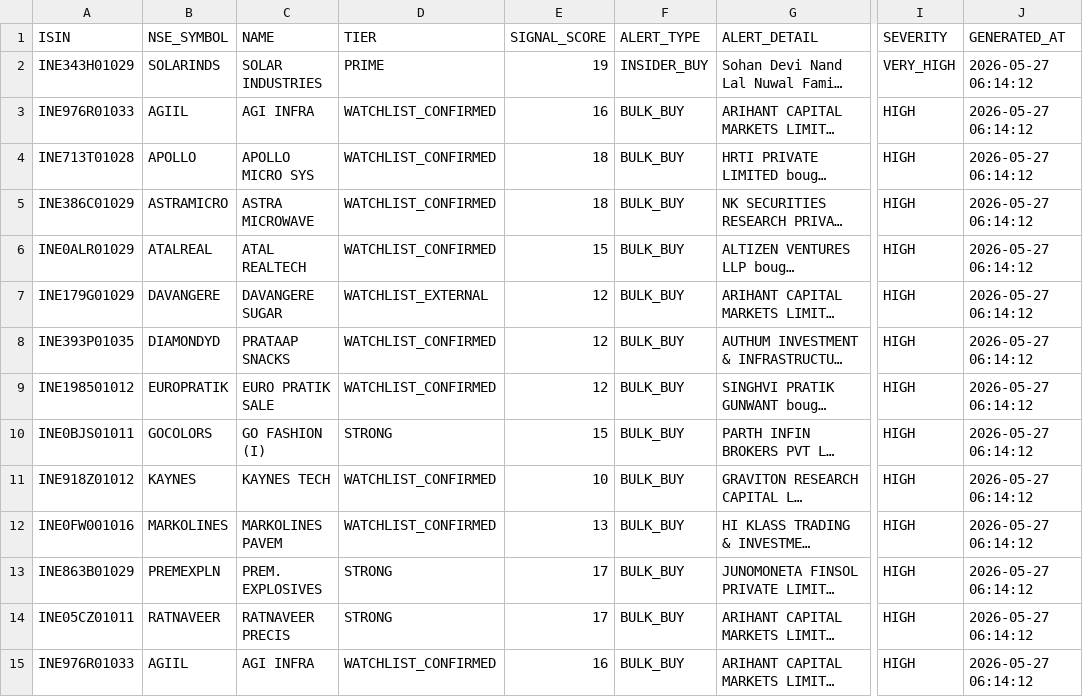
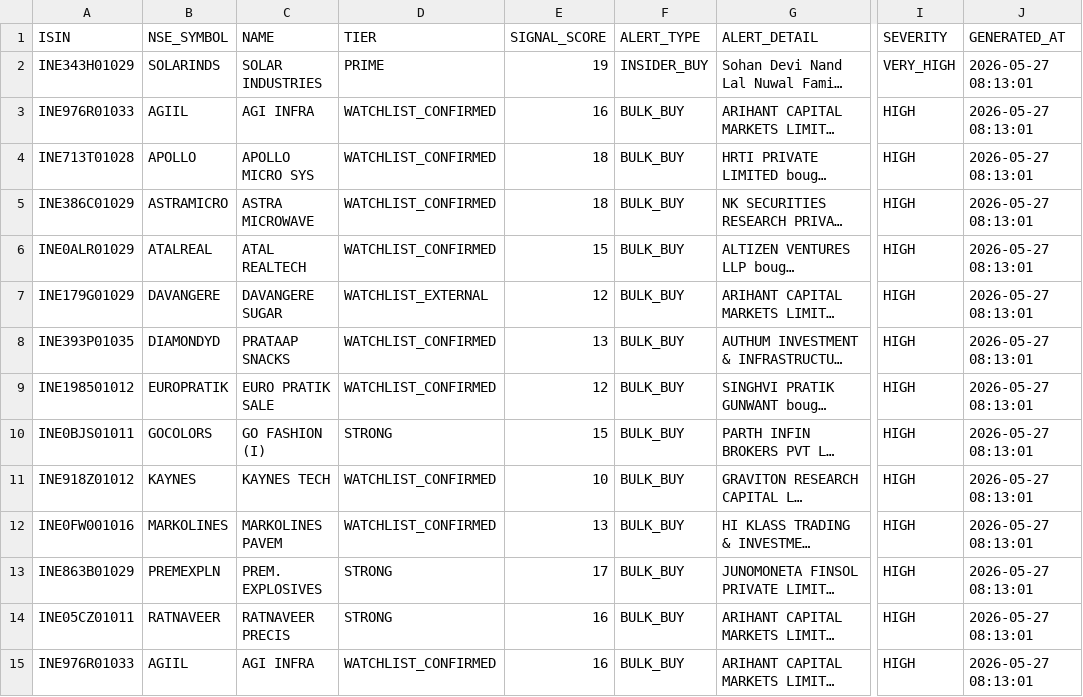
Before and after one commit to rajkshroff/multibagger-alerts, a CSV file: early_alerts.csv, drawn as a sheet; only a part is shown, gaps mark what is left out; long unchanged cells end in …; the diff covers the shown part only; the diff names each change by its address in the sheet, - before the commit and + after, or states it on an @@ line.

```diff
--- a/early_alerts.csv
+++ b/early_alerts.csv
-J2:J15 (GENERATED_AT): 2026-05-27 06:14:12
+J2:J15 (GENERATED_AT): 2026-05-27 08:13:01
-E8 (SIGNAL_SCORE): 12
+E8 (SIGNAL_SCORE): 13
-E14 (SIGNAL_SCORE): 17
+E14 (SIGNAL_SCORE): 16
```
Also changed, not shown: 1 removed row and 28 edited cells elsewhere in this file, bear_alpha_scores.csv, event_pulse_signals.csv, 10 other files.
